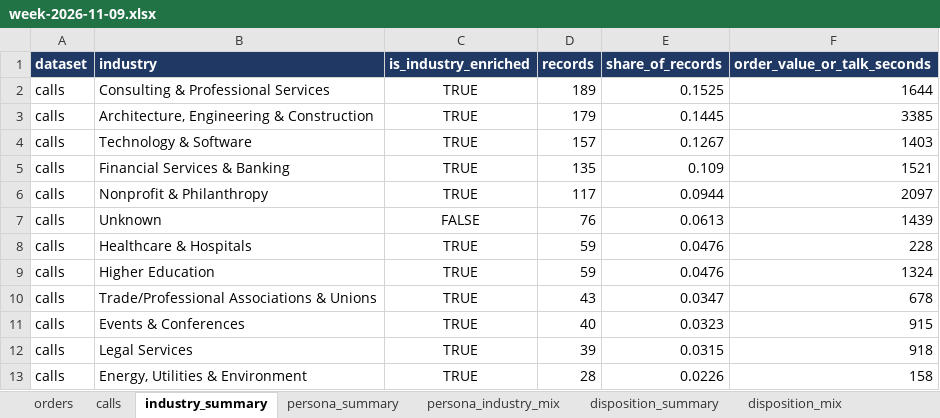
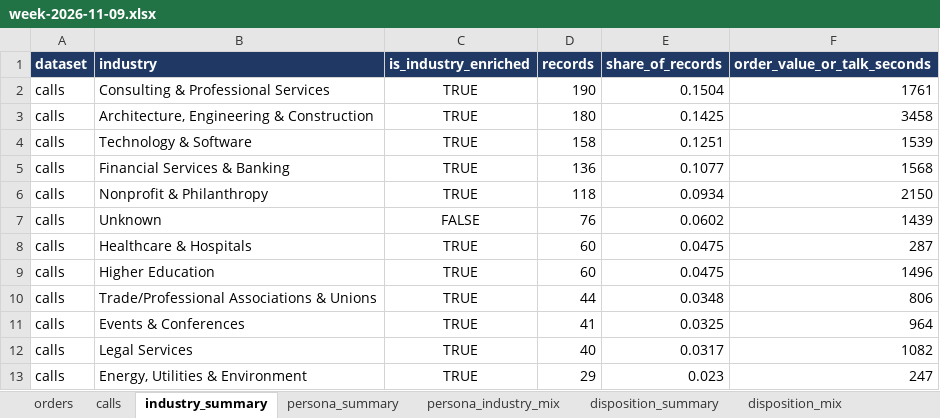
Before and after one commit to anushkaagrawalint-stack/rasa-catering-industry-insights, an Excel workbook: data/week-2026-11-09.xlsx, sheet industry_summary, drawn as a sheet; only a part is shown; values as stored, in another font and other column widths than the file's, no borders; the diff covers the shown part only; the diff names each change by its address in the sheet, - before the commit and + after, or states it on an @@ line.

```diff
--- a/data/week-2026-11-09.xlsx (sheet industry_summary)
+++ b/data/week-2026-11-09.xlsx (sheet industry_summary)
-D2 (records): 189
+D2 (records): 190
-E2 (share_of_records): 0.1525
+E2 (share_of_records): 0.1504
-F2 (order_value_or_talk_seconds): 1644
+F2 (order_value_or_talk_seconds): 1761
-D3 (records): 179
+D3 (records): 180
-E3 (share_of_records): 0.1445
+E3 (share_of_records): 0.1425
-F3 (order_value_or_talk_seconds): 3385
+F3 (order_value_or_talk_seconds): 3458
-D4 (records): 157
+D4 (records): 158
-E4 (share_of_records): 0.1267
+E4 (share_of_records): 0.1251
-F4 (order_value_or_talk_seconds): 1403
+F4 (order_value_or_talk_seconds): 1539
-D5 (records): 135
+D5 (records): 136
-E5 (share_of_records): 0.109
+E5 (share_of_records): 0.1077
-F5 (order_value_or_talk_seconds): 1521
+F5 (order_value_or_talk_seconds): 1568
-D6 (records): 117
+D6 (records): 118
-E6 (share_of_records): 0.0944
+E6 (share_of_records): 0.0934
-F6 (order_value_or_talk_seconds): 2097
+F6 (order_value_or_talk_seconds): 2150
-E7 (share_of_records): 0.0613
+E7 (share_of_records): 0.0602
-D8:D9 (records): 59
+D8:D9 (records): 60
-E8:E9 (share_of_records): 0.0476
+E8:E9 (share_of_records): 0.0475
-F8 (order_value_or_talk_seconds): 228
+F8 (order_value_or_talk_seconds): 287
-F9 (order_value_or_talk_seconds): 1324
+F9 (order_value_or_talk_seconds): 1496
-D10 (records): 43
+D10 (records): 44
-E10 (share_of_records): 0.0347
+E10 (share_of_records): 0.0348
-F10 (order_value_or_talk_seconds): 678
+F10 (order_value_or_talk_seconds): 806
-D11 (records): 40
+D11 (records): 41
-E11 (share_of_records): 0.0323
+E11 (share_of_records): 0.0325
-F11 (order_value_or_talk_seconds): 915
+F11 (order_value_or_talk_seconds): 964
-D12 (records): 39
+D12 (records): 40
-E12 (share_of_records): 0.0315
+E12 (share_of_records): 0.0317
-F12 (order_value_or_talk_seconds): 918
+F12 (order_value_or_talk_seconds): 1082
-D13 (records): 28
+D13 (records): 29
-E13 (share_of_records): 0.0226
+E13 (share_of_records): 0.023
-F13 (order_value_or_talk_seconds): 158
+F13 (order_value_or_talk_seconds): 247
```
Also changed, not shown: 1 added row, 1 removed row and 35 edited cells elsewhere in this sheet, sheet calls, sheet disposition_mix, sheet persona_industry_mix, sheet disposition_summary, sheet persona_summary.
